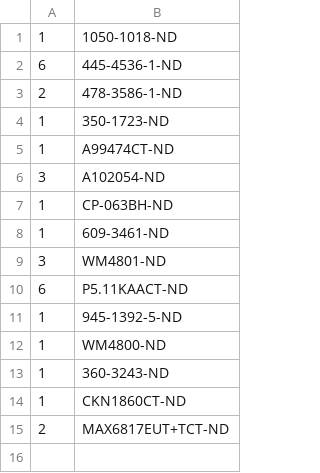
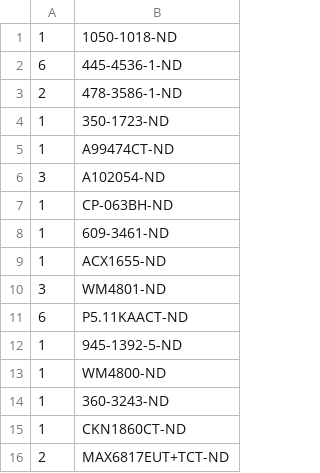
Before and after one commit to JaneliaSciComp/aalborg_mfc_interface, a CSV file: pcb/bom/digikey_order_pcb.csv, drawn as a sheet.

```diff
--- a/pcb/bom/digikey_order_pcb.csv
+++ b/pcb/bom/digikey_order_pcb.csv
@@ -8,2 +8,3 @@
 1,609-3461-ND
+1,ACX1655-ND
 3,WM4801-ND
```
Also changed, not shown: pcb/bom/bom_pcb.csv, 19 other files.
